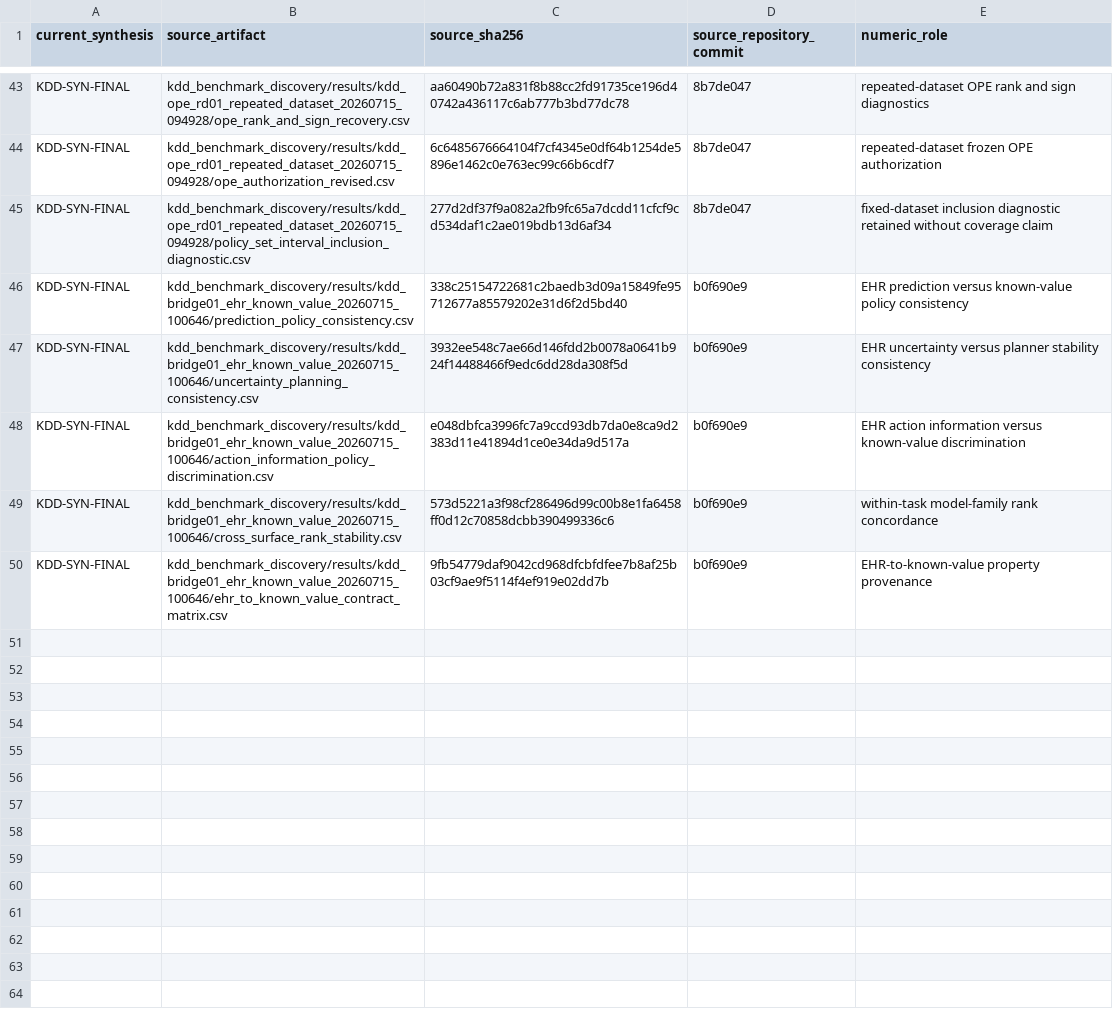
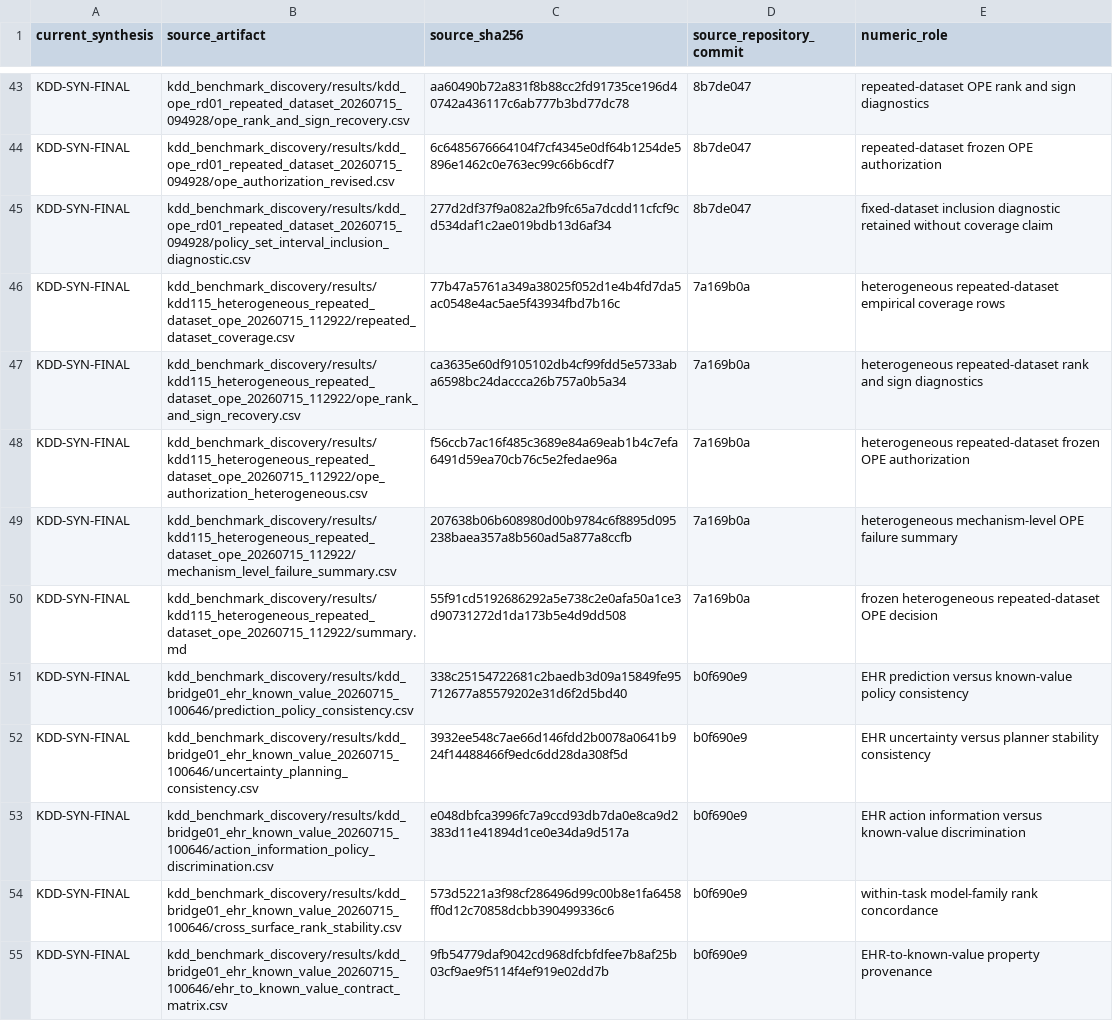
Before and after one commit to cys1102/ehrdyn-icu, a CSV file: decision/evidence/source-provenance.csv, drawn as a sheet; only a part is shown, gaps mark what is left out; the diff names each change by its address in the sheet, - before the commit and + after, or states it on an @@ line.

```diff
--- a/decision/evidence/source-provenance.csv
+++ b/decision/evidence/source-provenance.csv
+row 46: KDD-SYN-FINAL | kdd_benchmark_discovery/results/kdd115_heterogeneous_repeated_dataset_ope_20260715_112922/repeated_dataset_coverage.csv | 77b47a5761a349a38025f052d1e4b4fd7da5ac0548e4ac5ae5f43934fbd7b16c | 7a169b0a | heterogeneous repeated-dataset empirical coverage rows
+row 47: KDD-SYN-FINAL | kdd_benchmark_discovery/results/kdd115_heterogeneous_repeated_dataset_ope_20260715_112922/ope_rank_and_sign_recovery.csv | ca3635e60df9105102db4cf99fdd5e5733aba6598bc24daccca26b757a0b5a34 | 7a169b0a | heterogeneous repeated-dataset rank and sign diagnostics
+row 48: KDD-SYN-FINAL | kdd_benchmark_discovery/results/kdd115_heterogeneous_repeated_dataset_ope_20260715_112922/ope_authorization_heterogeneous.csv | f56ccb7ac16f485c3689e84a69eab1b4c7efa6491d59ea70cb76c5e2fedae96a | 7a169b0a | heterogeneous repeated-dataset frozen OPE authorization
+row 49: KDD-SYN-FINAL | kdd_benchmark_discovery/results/kdd115_heterogeneous_repeated_dataset_ope_20260715_112922/mechanism_level_failure_summary.csv | 207638b06b608980d00b9784c6f8895d095238baea357a8b560ad5a877a8ccfb | 7a169b0a | heterogeneous mechanism-level OPE failure summary
+row 50: KDD-SYN-FINAL | kdd_benchmark_discovery/results/kdd115_heterogeneous_repeated_dataset_ope_20260715_112922/summary.md | 55f91cd5192686292a5e738c2e0afa50a1ce3d90731272d1da173b5e4d9dd508 | 7a169b0a | frozen heterogeneous repeated-dataset OPE decision
```
Also changed, not shown: decision/evidence/baseline_surface_atlas.csv, decision/evidence/manifest.csv, 27 other files.
